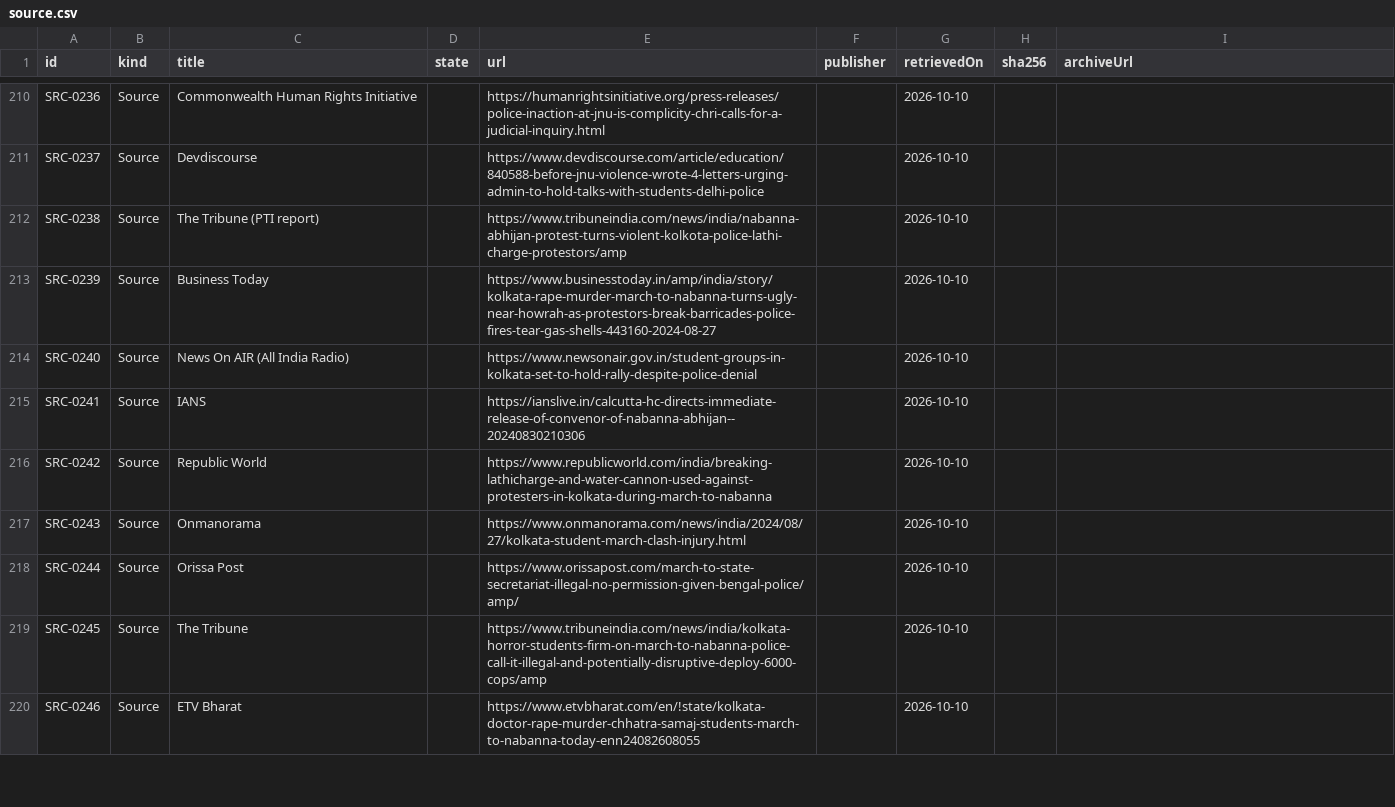
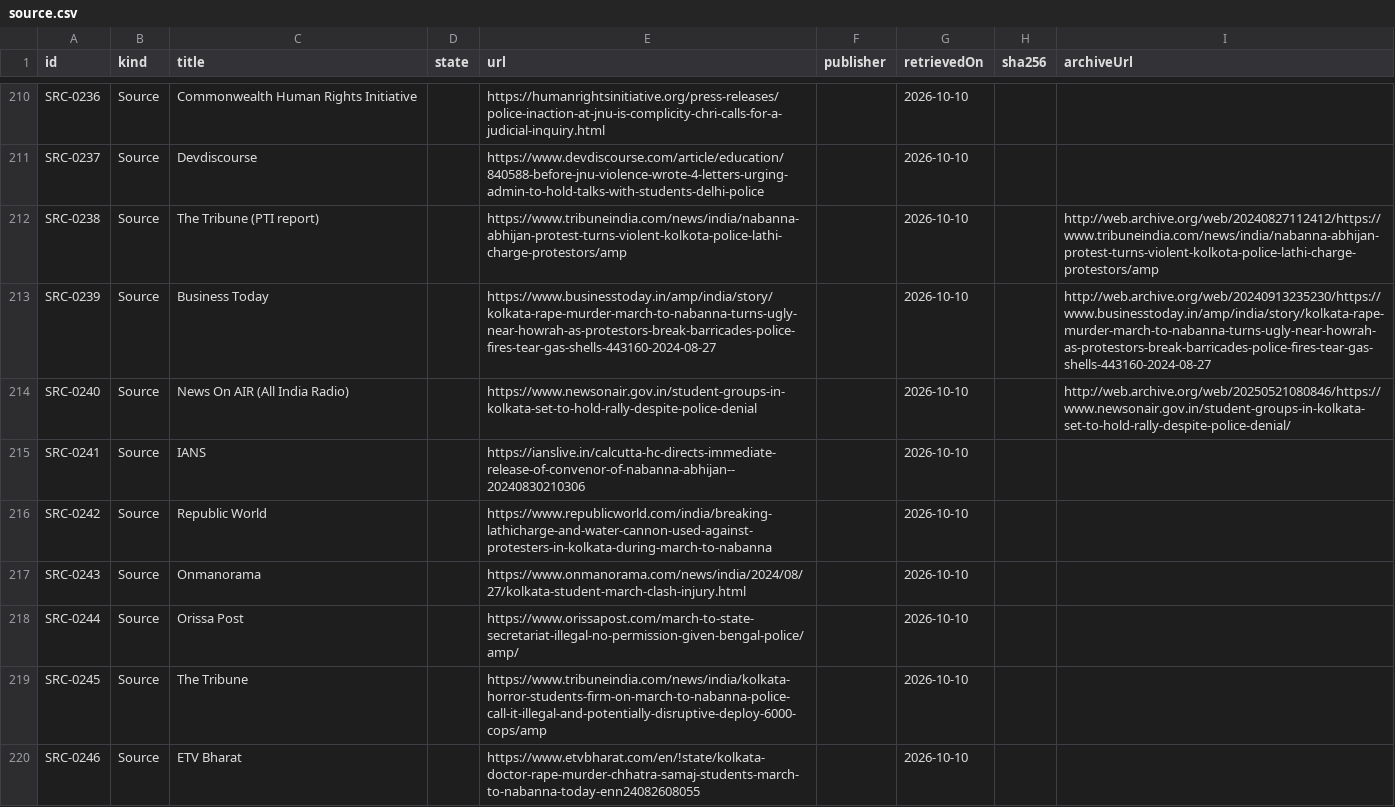
Before and after one commit to Varnasr/WhoGaveTheOrder, a CSV file: data/export/source.csv, drawn as a sheet; only a part is shown, gaps mark what is left out.

```diff
--- a/data/export/source.csv
+++ b/data/export/source.csv
@@ -211,5 +211,5 @@ SRC-0236,Source,Commonwealth Human Rights Initiative,,https://humanrightsinitiat
 SRC-0237,Source,Devdiscourse,,https://www.devdiscourse.com/article/education/840588-before-jnu-violence-wrote-4-letters-urging-admin-to-hold-talks-with-students-delhi-police,,2026-10-10,,
-SRC-0238,Source,The Tribune (PTI report),,https://www.tribuneindia.com/news/india/nabanna-abhijan-protest-turns-violent-kolkota-police-lathi-charge-protestors/amp,,2026-10-10,,
-SRC-0239,Source,Business Today,,https://www.businesstoday.in/amp/india/story/kolkata-rape-murder-march-to-nabanna-turns-ugly-near-howrah-as-protestors-break-barricades-police-fires-tear-gas-shells-443160-2024-08-27,,2026-10-10,,
-SRC-0240,Source,News On AIR (All India Radio),,https://www.newsonair.gov.in/student-groups-in-kolkata-set-to-hold-rally-despite-police-denial,,2026-10-10,,
+SRC-0238,Source,The Tribune (PTI report),,https://www.tribuneindia.com/news/india/nabanna-abhijan-protest-turns-violent-kolkota-police-lathi-charge-protestors/amp,,2026-10-10,,http://web.archive.org/web/20240827112412/https://www.tribuneindia.com/news/india/nabanna-abhijan-protest-turns-violent-kolkota-police-lathi-charge-protestors/amp
+SRC-0239,Source,Business Today,,https://www.businesstoday.in/amp/india/story/kolkata-rape-murder-march-to-nabanna-turns-ugly-near-howrah-as-protestors-break-barricades-police-fires-tear-gas-shells-443160-2024-08-27,,2026-10-10,,http://web.archive.org/web/20240913235230/https://www.businesstoday.in/amp/india/story/kolkata-rape-murder-march-to-nabanna-turns-ugly-near-howrah-as-protestors-break-barricades-police-fires-tear-gas-shells-443160-2024-08-27
+SRC-0240,Source,News On AIR (All India Radio),,https://www.newsonair.gov.in/student-groups-in-kolkata-set-to-hold-rally-despite-police-denial,,2026-10-10,,http://web.archive.org/web/20250521080846/https://www.newsonair.gov.in/student-groups-in-kolkata-set-to-hold-rally-despite-police-denial/
 SRC-0241,Source,IANS,,https://ianslive.in/calcutta-hc-directs-immediate-release-of-convenor-of-nabanna-abhijan--20240830210306,,2026-10-10,,
```
Also changed, not shown: 5 other files.
